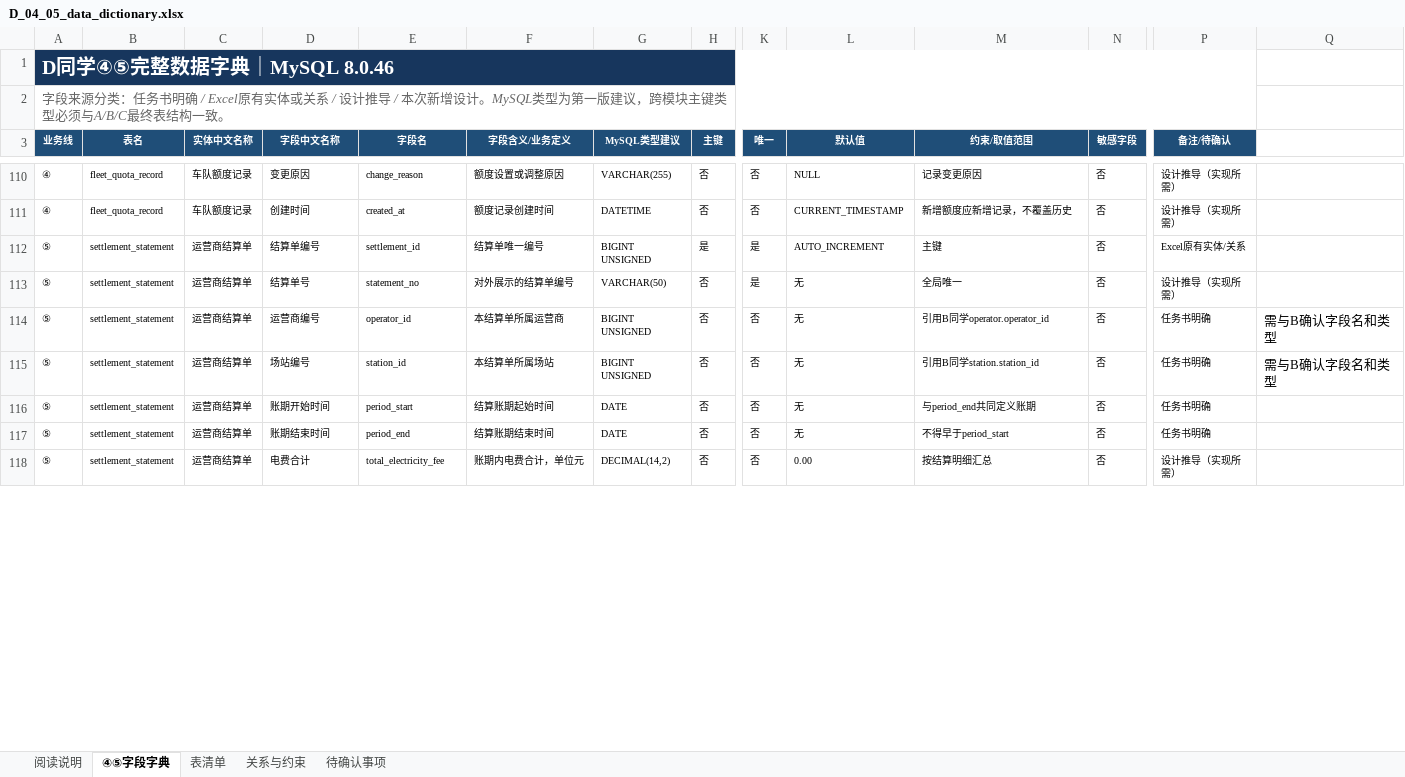
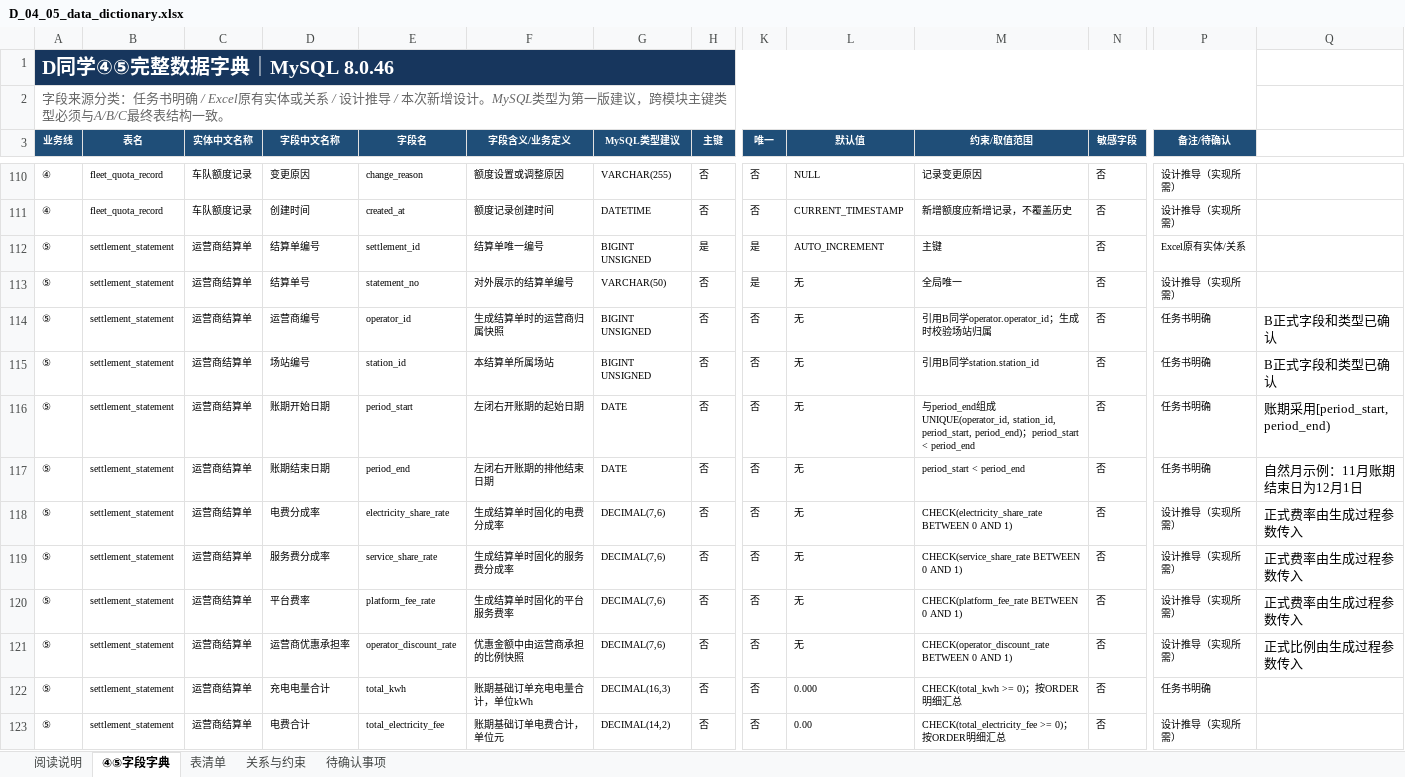
Before and after one commit to kokozzzzzz/DataBase_Project2026, an Excel workbook: docs/d/D_04_05_data_dictionary.xlsx, sheet ④⑤字段字典, drawn as a sheet; only a part is shown, gaps mark what is left out; values as stored, in another font and other column widths than the file's, no borders; addresses are those after the commit; rows hold the shown columns only; the diff covers the shown part only; the diff names each change by its address in the sheet, - before the commit and + after, or states it on an @@ line.

Commit message:
docs: 完善结算与对账数据字典

```diff
--- a/docs/d/D_04_05_data_dictionary.xlsx (sheet ④⑤字段字典)
+++ b/docs/d/D_04_05_data_dictionary.xlsx (sheet ④⑤字段字典)
-F114 (字段含义/业务定义): 本结算单所属运营商
+F114 (字段含义/业务定义): 生成结算单时的运营商归属快照
-M114 (约束/取值范围): 引用B同学operator.operator_id
+M114 (约束/取值范围): 引用B同学operator.operator_id；生成时校验场站归属
-Q114:Q115: 需与B确认字段名和类型
+Q114:Q115: B正式字段和类型已确认
-D116 (字段中文名称): 账期开始时间
+D116 (字段中文名称): 账期开始日期
-F116 (字段含义/业务定义): 结算账期起始时间
+F116 (字段含义/业务定义): 左闭右开账期的起始日期
-M116 (约束/取值范围): 与period_end共同定义账期
+M116 (约束/取值范围): 与period_end组成UNIQUE(operator_id, station_id, period_start, period_end)；period_start < period_end
-Q116: (empty)
+Q116: 账期采用[period_start, period_end)
-D117 (字段中文名称): 账期结束时间
+D117 (字段中文名称): 账期结束日期
-F117 (字段含义/业务定义): 结算账期结束时间
+F117 (字段含义/业务定义): 左闭右开账期的排他结束日期
-M117 (约束/取值范围): 不得早于period_start
+M117 (约束/取值范围): period_start < period_end
-Q117: (empty)
+Q117: 自然月示例：11月账期结束日为12月1日
+row 118: ⑤ | settlement_statement | 运营商结算单 | 电费分成率 | electricity_share_rate | 生成结算单时固化的电费分成率 | DECIMAL(7,6) | 否 | 否 | 无 | CHECK(electricity_share_rate BETWEEN 0 AND 1) | 否 | 设计推导（实现所需） | 正式费率由生成过程参数传入
+row 119: ⑤ | settlement_statement | 运营商结算单 | 服务费分成率 | service_share_rate | 生成结算单时固化的服务费分成率 | DECIMAL(7,6) | 否 | 否 | 无 | CHECK(service_share_rate BETWEEN 0 AND 1) | 否 | 设计推导（实现所需） | 正式费率由生成过程参数传入
+row 120: ⑤ | settlement_statement | 运营商结算单 | 平台费率 | platform_fee_rate | 生成结算单时固化的平台服务费率 | DECIMAL(7,6) | 否 | 否 | 无 | CHECK(platform_fee_rate BETWEEN 0 AND 1) | 否 | 设计推导（实现所需） | 正式费率由生成过程参数传入
+row 121: ⑤ | settlement_statement | 运营商结算单 | 运营商优惠承担率 | operator_discount_rate | 优惠金额中由运营商承担的比例快照 | DECIMAL(7,6) | 否 | 否 | 无 | CHECK(operator_discount_rate BETWEEN 0 AND 1) | 否 | 设计推导（实现所需） | 正式比例由生成过程参数传入
+row 122: ⑤ | settlement_statement | 运营商结算单 | 充电电量合计 | total_kwh | 账期基础订单充电电量合计，单位kWh | DECIMAL(16,3) | 否 | 否 | 0.000 | CHECK(total_kwh >= 0)；按ORDER明细汇总 | 否 | 任务书明确
-F123 (字段含义/业务定义): 账期内电费合计，单位元
+F123 (字段含义/业务定义): 账期基础订单电费合计，单位元
-M123 (约束/取值范围): 按结算明细汇总
+M123 (约束/取值范围): CHECK(total_electricity_fee >= 0)；按ORDER明细汇总
```
Also changed, not shown: 15 added rows and 75 edited cells elsewhere in this sheet, sheet 关系与约束, sheet 待确认事项.
